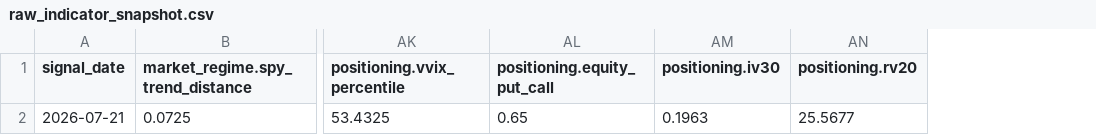
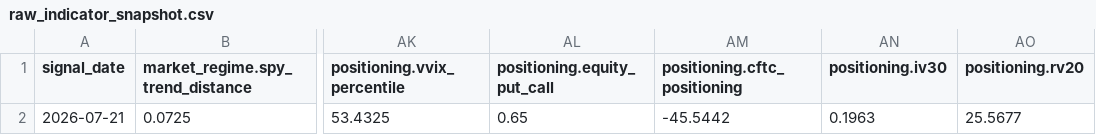
Before and after one commit to oldweng415-dev/investment-os, a CSV file: output/raw_indicator_snapshot.csv, drawn as a sheet; only a part is shown, gaps mark what is left out; the diff names each change by its address in the sheet, - before the commit and + after, or states it on an @@ line.

```diff
--- a/output/raw_indicator_snapshot.csv
+++ b/output/raw_indicator_snapshot.csv
+column AM (positioning.cftc_positioning), row 2: -45.5442
```
Also changed, not shown: output/module_data_quality.csv, output/score_history.csv, 2 other files.
